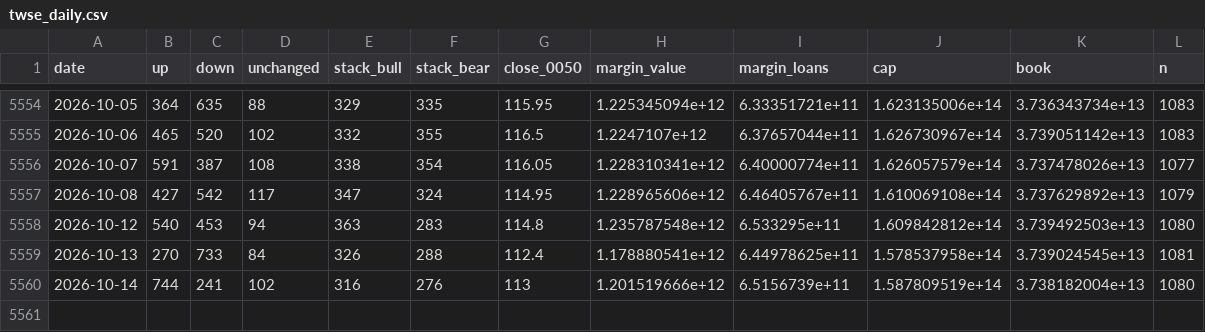
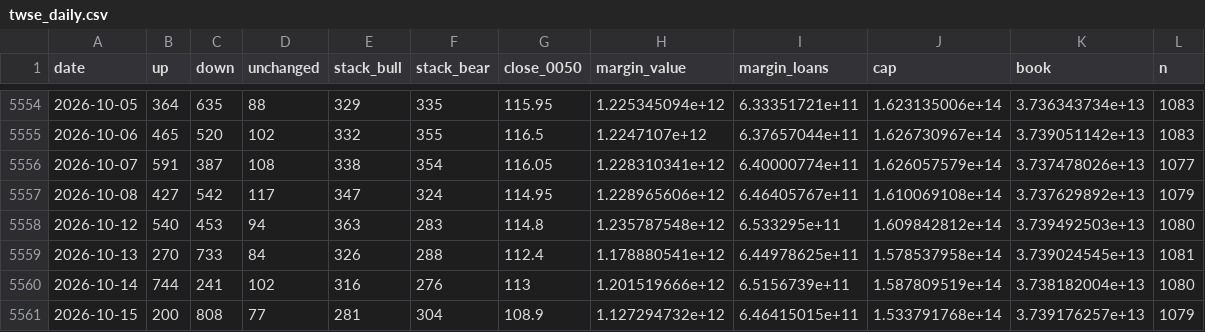
Before and after one commit to higumalu/taiex-pulse, a CSV file: twse_daily.csv, drawn as a sheet; only a part is shown, gaps mark what is left out; the diff names each change by its address in the sheet, - before the commit and + after, or states it on an @@ line.

```diff
--- a/twse_daily.csv
+++ b/twse_daily.csv
+row 5561: 2026-10-15 | 200 | 808 | 77 | 281 | 304 | 108.9 | 1.127294732e+12 | 6.46415015e+11 | 1.533791768e+14 | 3.739176257e+13 | 1079
```
Also changed, not shown: taiex.csv, taifex_net_oi.csv, 3 other files.
